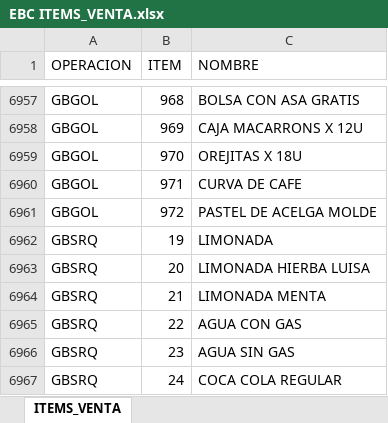
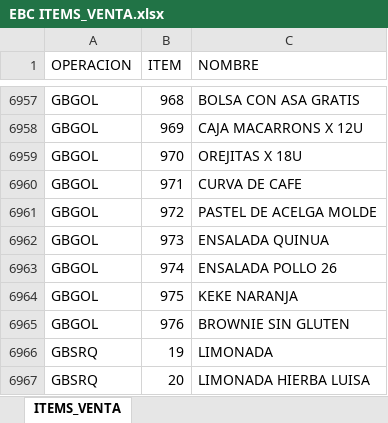
Before and after one commit to AlvaroCornejo/EBC_PEDIDOS_ADICIONALES, an Excel workbook: data/EBC ITEMS_VENTA.xlsx, sheet ITEMS_VENTA, drawn as a sheet; only a part is shown, gaps mark what is left out; the shorter side is filled out with more unchanged rows; values as stored, in another font and other column widths than the file's, no borders; table styles not drawn; the diff names each change by its address in the sheet, - before the commit and + after, or states it on an @@ line.

Commit message:
Sync Excel vie. 18/09/2026

```diff
--- a/data/EBC ITEMS_VENTA.xlsx (sheet ITEMS_VENTA)
+++ b/data/EBC ITEMS_VENTA.xlsx (sheet ITEMS_VENTA)
+row 6962: GBGOL | 973 | ENSALADA QUINUA
+row 6963: GBGOL | 974 | ENSALADA POLLO 26
+row 6964: GBGOL | 975 | KEKE NARANJA
+row 6965: GBGOL | 976 | BROWNIE SIN GLUTEN
```
Also changed, not shown: data/CDL28 - ADICIONALES.xlsx, data/CDLAO - ADICIONALES.xlsx, 8 other files.
